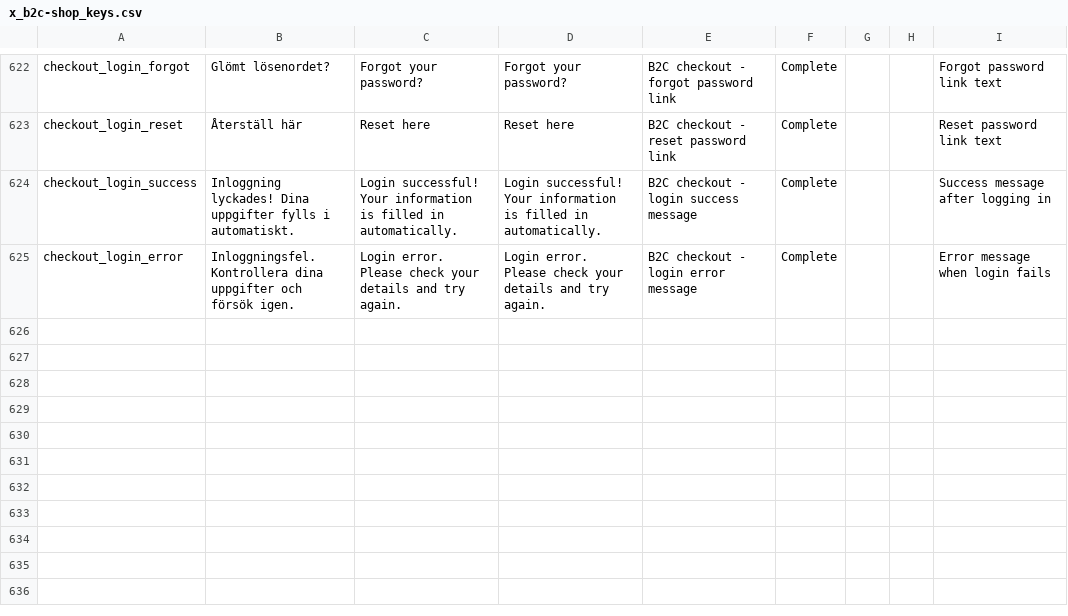
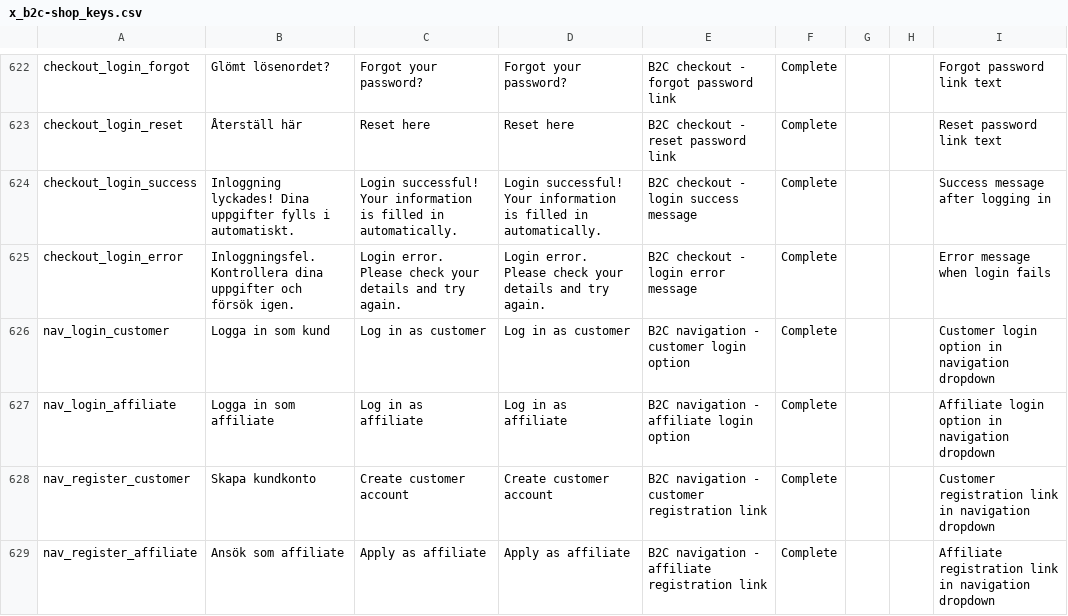
Before and after one commit to MixxMasterMike123/b8s-reseller-app, a CSV file: x_b2c-shop_keys.csv, drawn as a sheet; only a part is shown, gaps mark what is left out.

Commit message:
Fix: Correct customer login route and add missing translation keys
- Fixed 'Log in as Customer' to route to /login instead of getCountryAwareUrl('login')
- Fixed affiliate login route to /affiliate-login
- Fixed registration routes to /register and /affiliate-registration
- Added missing translation keys to x_b2c-shop_keys.csv:
  - nav_login_customer: 'Logga in som kund'
  - nav_login_affiliate: 'Logga in som affiliate'
  - nav_register_customer: 'Skapa kundkonto'
  - nav_register_affiliate: 'Ansök som affiliate'
- Navigation dropdown now correctly routes to B2C customer login page

```diff
--- a/x_b2c-shop_keys.csv
+++ b/x_b2c-shop_keys.csv
@@ -625 +625,5 @@
 "checkout_login_error","Inloggningsfel. Kontrollera dina uppgifter och försök igen.","Login error. Please check your details and try again.","Login error. Please check your details and try again.","B2C checkout - login error message","Complete","","","Error message when login fails"
+"nav_login_customer","Logga in som kund","Log in as customer","Log in as customer","B2C navigation - customer login option","Complete","","","Customer login option in navigation dropdown"
+"nav_login_affiliate","Logga in som affiliate","Log in as affiliate","Log in as affiliate","B2C navigation - affiliate login option","Complete","","","Affiliate login option in navigation dropdown"
+"nav_register_customer","Skapa kundkonto","Create customer account","Create customer account","B2C navigation - customer registration link","Complete","","","Customer registration link in navigation dropdown"
+"nav_register_affiliate","Ansök som affiliate","Apply as affiliate","Apply as affiliate","B2C navigation - affiliate registration link","Complete","","","Affiliate registration link in navigation dropdown"
```
Also changed, not shown: 1 other file.
